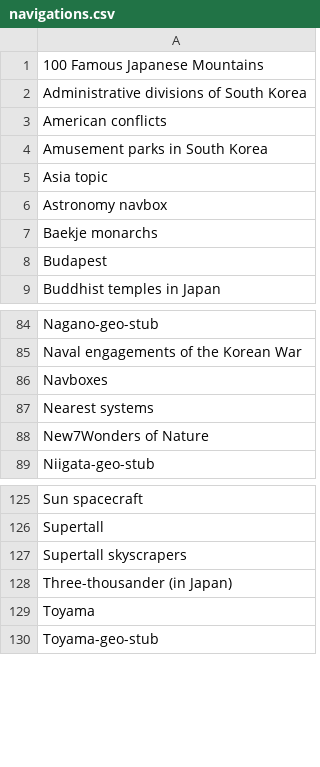
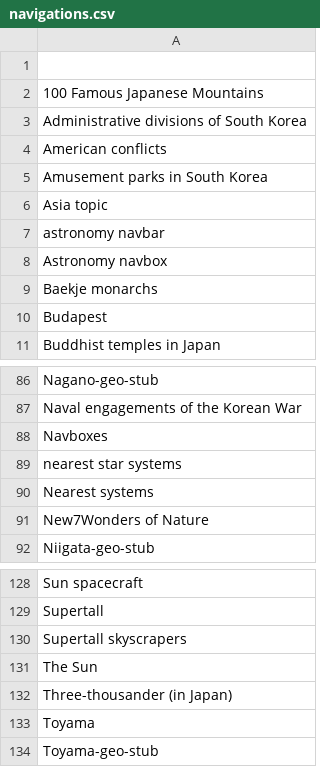
Before and after one commit to szabgab/wikipedia-to-epub.rs, a CSV file: src/navigations.csv, drawn as a sheet; only a part is shown, gaps mark what is left out; the diff names each change by its address in the sheet, - before the commit and + after, or states it on an @@ line.

```diff
--- a/src/navigations.csv
+++ b/src/navigations.csv
+row 1: (empty)
+row 7: astronomy navbar
+row 89: nearest star systems
+row 131: The Sun
```
Also changed, not shown: src/silent.csv, 7 other files.
